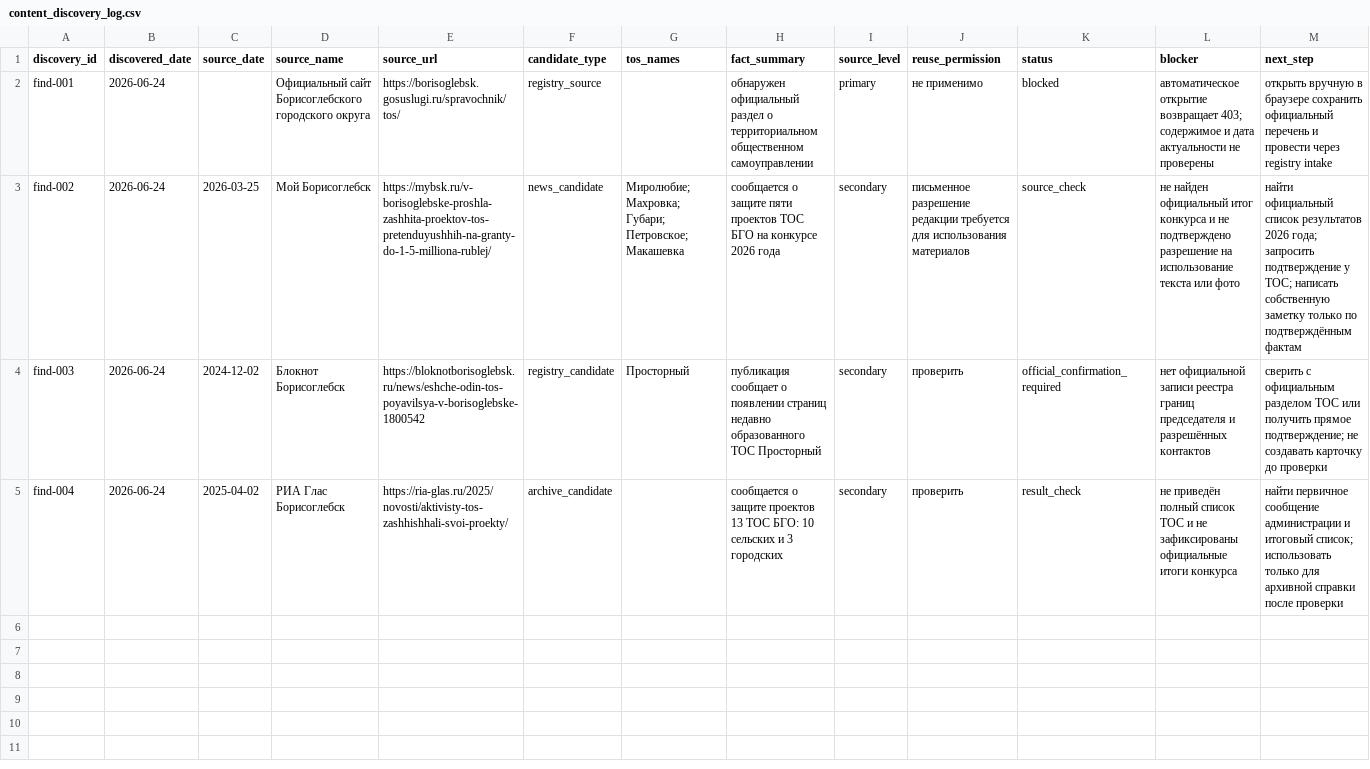
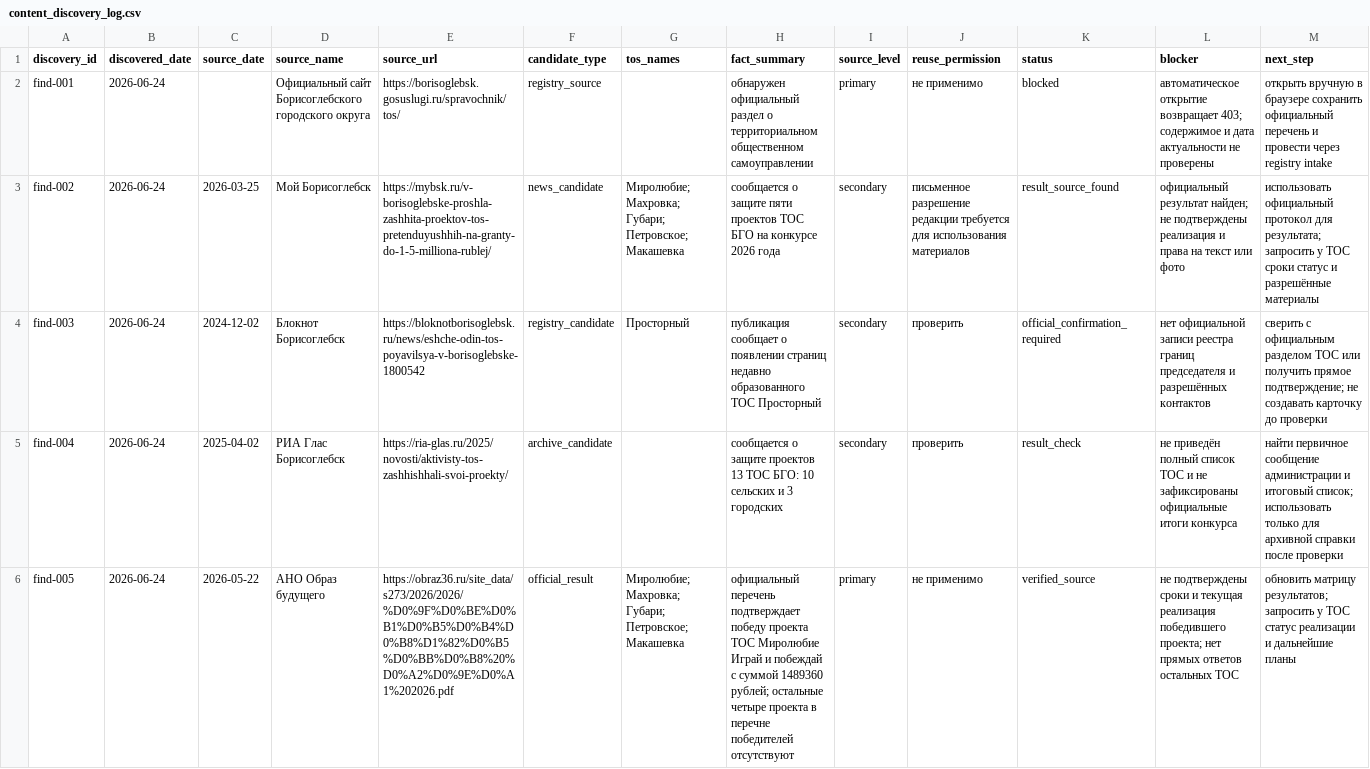
Before and after one commit to deputat36/tosborisoglebsk.github.io, a CSV file: data/content_discovery_log.csv, drawn as a sheet; the diff names each change by its address in the sheet, - before the commit and + after, or states it on an @@ line.

Commit message:
Record official 2026 project results source

```diff
--- a/data/content_discovery_log.csv
+++ b/data/content_discovery_log.csv
-K3 (status): source_check
+K3 (status): result_source_found
-L3 (blocker): не найден официальный итог конкурса и не подтверждено разрешение на использование текста или фото
+L3 (blocker): официальный результат найден; не подтверждены реализация и права на текст или фото
-M3 (next_step): найти официальный список результатов 2026 года; запросить подтверждение у ТОС; написать собственную заметку только по подтверждённым фактам
+M3 (next_step): использовать официальный протокол для результата; запросить у ТОС сроки статус и разрешённые материалы
+row 6: find-005 | 2026-06-24 | 2026-05-22 | АНО Образ будущего | https://obraz36.ru/site_data/s273/2026/2026/%D0%9F%D0%BE%D0%B1%D0%B5%D0%B4%D0%B8%D1%82%D0%B5%D0%BB%D0%B8%20%D0%A2%D0%9E%D0%A1%202026.pdf | official_result | Миролюбие; Махровка; Губари; Петровское; Макашевка | официальный перечень подтверждает победу проекта ТОС Миролюбие Играй и побеждай с суммой 1489360 рублей; остальные четыре проекта в перечне победителей отсутствуют | primary | не применимо | verified_source | не подтверждены сроки и текущая реализация победившего проекта; нет прямых ответов остальных ТОС | обновить матрицу результатов; запросить у ТОС статус реализации и дальнейшие планы
```
